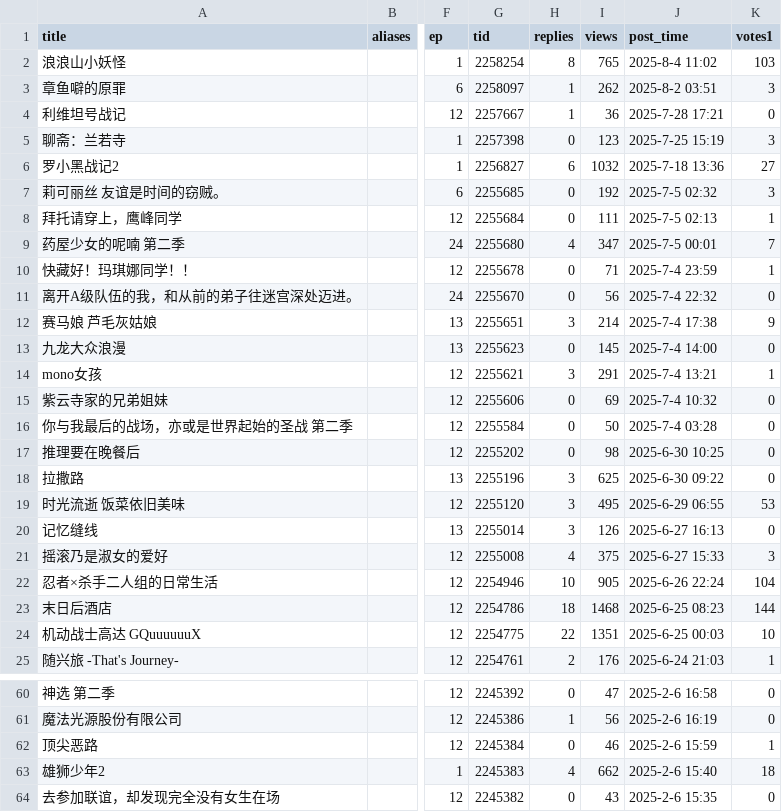
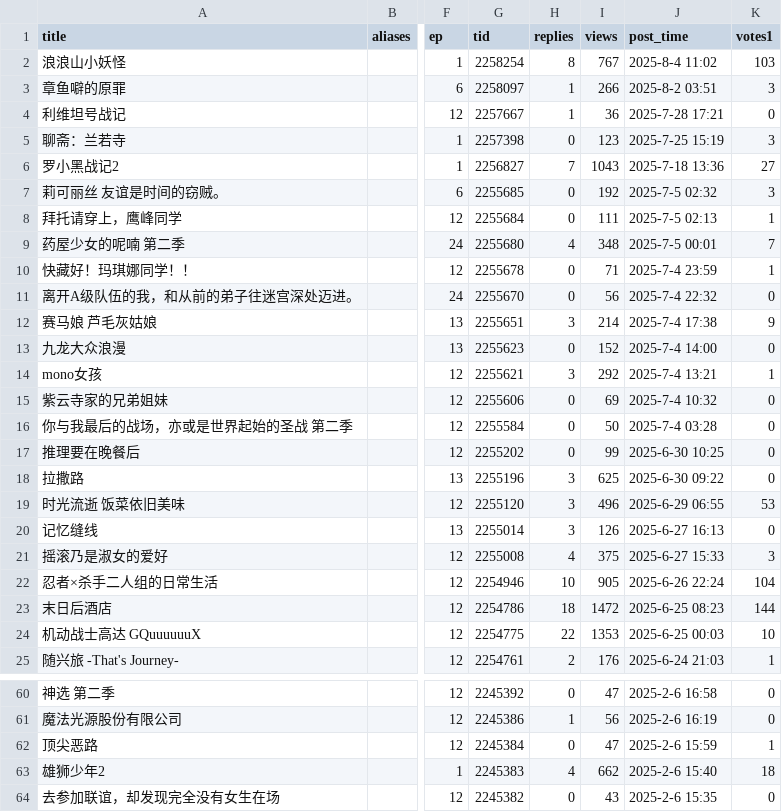
Before and after one commit to Destiny4073/s1vote, a CSV file: database.csv, drawn as a sheet; only a part is shown, gaps mark what is left out; the diff covers the shown part only; the diff names each change by its address in the sheet, - before the commit and + after, or states it on an @@ line.

```diff
--- a/database.csv
+++ b/database.csv
-I2 (views): 765
+I2 (views): 767
-I3 (views): 262
+I3 (views): 266
-H6 (replies): 6
+H6 (replies): 7
-I6 (views): 1032
+I6 (views): 1043
-I9 (views): 347
+I9 (views): 348
-I13 (views): 145
+I13 (views): 152
-I14 (views): 291
+I14 (views): 292
-I17 (views): 98
+I17 (views): 99
-I19 (views): 495
+I19 (views): 496
-I23 (views): 1468
+I23 (views): 1472
-I24 (views): 1351
+I24 (views): 1353
-I62 (views): 46
+I62 (views): 47
```
Also changed, not shown: 55 edited cells elsewhere in this file.
